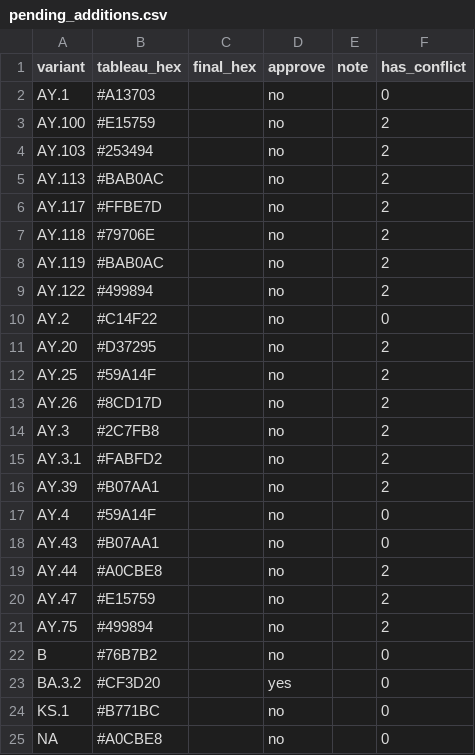
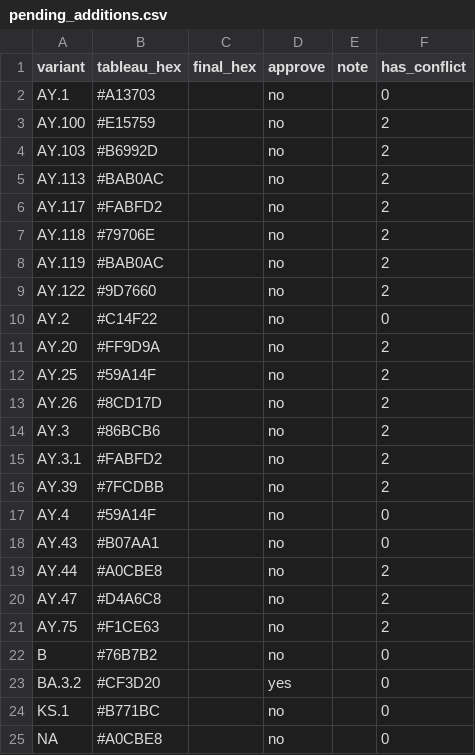
Before and after one commit to NW-PaGe/lineage-classification-cdc, a CSV file: pull_hexcodes/pending_additions.csv, drawn as a sheet; only a part is shown.

```diff
--- a/pull_hexcodes/pending_additions.csv
+++ b/pull_hexcodes/pending_additions.csv
@@ -3,15 +3,15 @@ AY.1,#A13703,"",no,"",0
 AY.100,#E15759,"",no,"",2
-AY.103,#253494,"",no,"",2
+AY.103,#B6992D,"",no,"",2
 AY.113,#BAB0AC,"",no,"",2
-AY.117,#FFBE7D,"",no,"",2
+AY.117,#FABFD2,"",no,"",2
 AY.118,#79706E,"",no,"",2
 AY.119,#BAB0AC,"",no,"",2
-AY.122,#499894,"",no,"",2
+AY.122,#9D7660,"",no,"",2
 AY.2,#C14F22,"",no,"",0
-AY.20,#D37295,"",no,"",2
+AY.20,#FF9D9A,"",no,"",2
 AY.25,#59A14F,"",no,"",2
 AY.26,#8CD17D,"",no,"",2
-AY.3,#2C7FB8,"",no,"",2
+AY.3,#86BCB6,"",no,"",2
 AY.3.1,#FABFD2,"",no,"",2
-AY.39,#B07AA1,"",no,"",2
+AY.39,#7FCDBB,"",no,"",2
 AY.4,#59A14F,"",no,"",0
@@ -19,4 +19,4 @@ AY.43,#B07AA1,"",no,"",0
 AY.44,#A0CBE8,"",no,"",2
-AY.47,#E15759,"",no,"",2
-AY.75,#499894,"",no,"",2
+AY.47,#D4A6C8,"",no,"",2
+AY.75,#F1CE63,"",no,"",2
 B,#76B7B2,"",no,"",0
```
Also changed, not shown: pull_hexcodes/qa_disagreements.csv, 1 other file.
